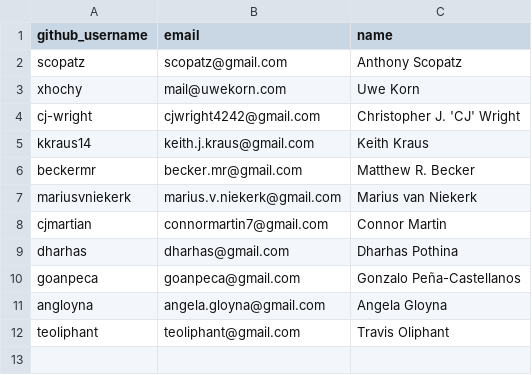
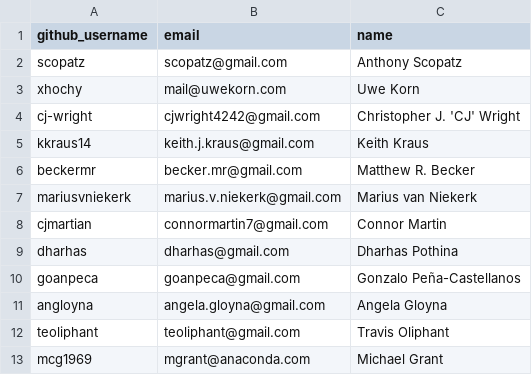
Before and after one commit to conda/governance, a CSV file: core.csv, drawn as a sheet.

Commit message:
Add Michael Grant to core.csv

```diff
--- a/core.csv
+++ b/core.csv
@@ -12 +12,2 @@ angloyna,angela.gloyna@gmail.com,Angela Gloyna
 teoliphant,teoliphant@gmail.com,Travis Oliphant
+mcg1969,mgrant@anaconda.com,Michael Grant
```
